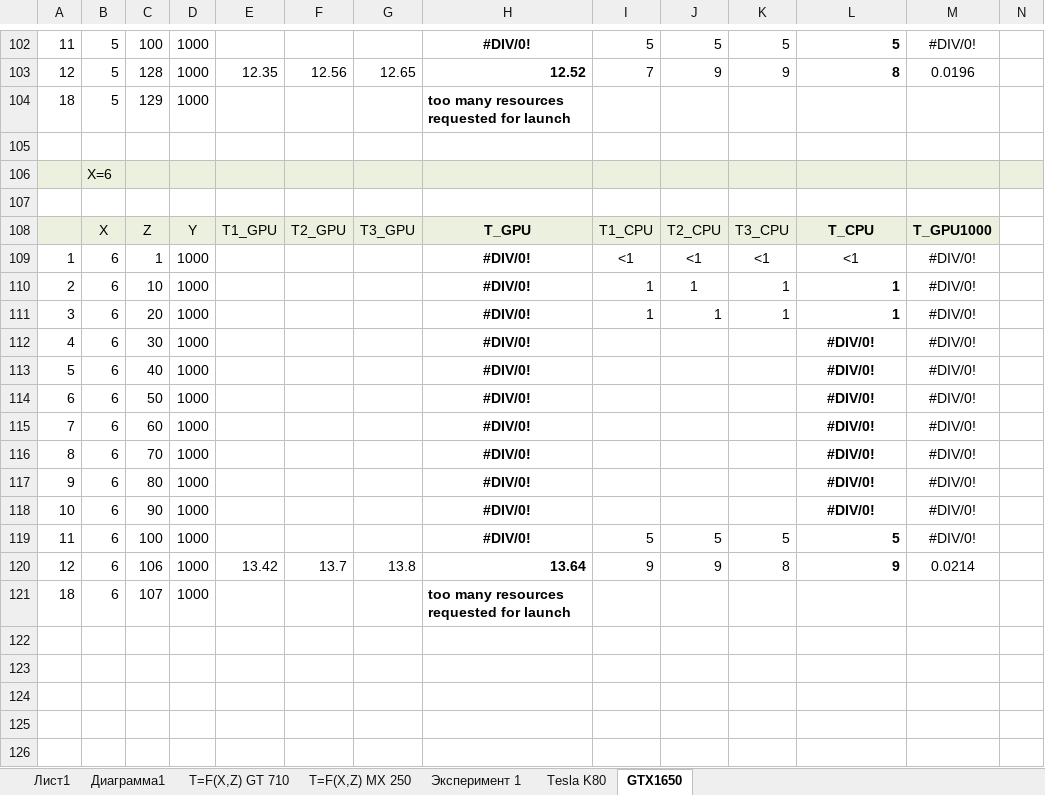
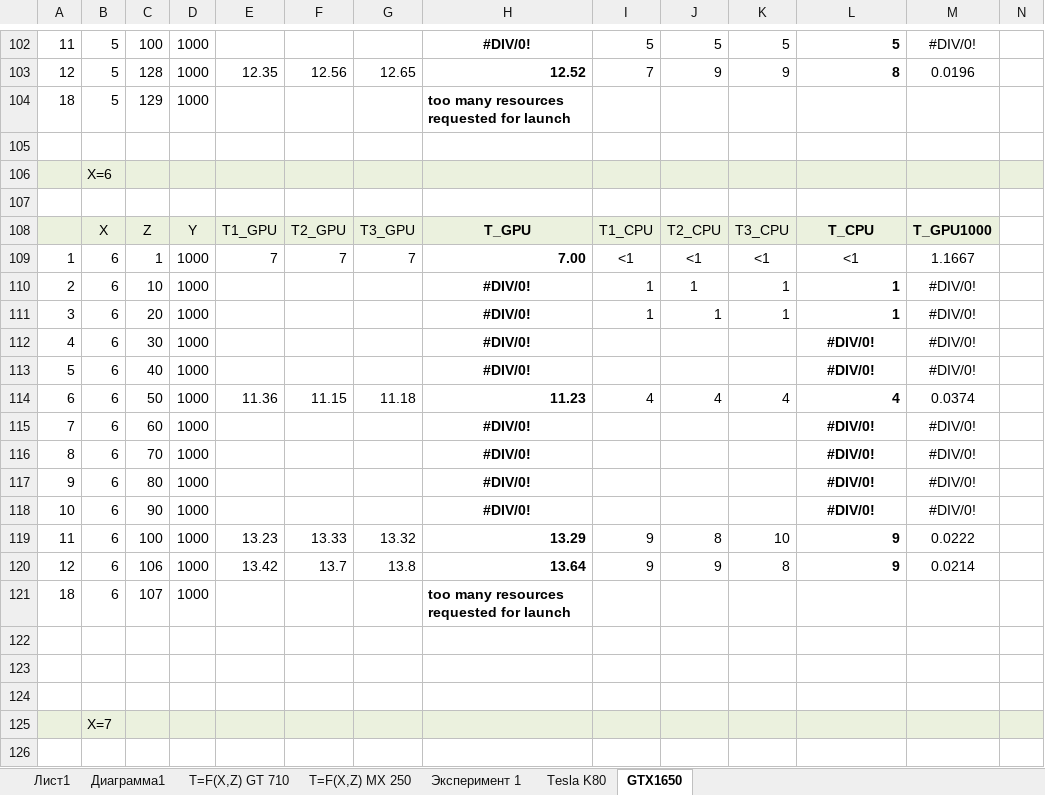
Before and after one commit to LitvinovVN/CudaLearning, an Excel workbook: _09_PtmConvTest/Graphics.xlsx, sheet GTX1650, drawn as a sheet; only a part is shown, gaps mark what is left out; values as stored, in another font and other column widths than the file's, no borders; rows hold the shown columns only; the diff covers the shown part only; the diff names each change by its address in the sheet, - before the commit and + after, or states it on an @@ line.

```diff
--- a/_09_PtmConvTest/Graphics.xlsx (sheet GTX1650)
+++ b/_09_PtmConvTest/Graphics.xlsx (sheet GTX1650)
-E109: (empty)
+E109: 7
-F109: (empty)
+F109: 7
-G109: (empty)
+G109: 7
-H109: #DIV/0!
+H109: 7.00
-H109 alignment: center
+H109 alignment: right
-M109: #DIV/0!
+M109: 1.1667
-E114: (empty)
+E114: 11.36
-F114: (empty)
+F114: 11.15
-G114: (empty)
+G114: 11.18
-H114: #DIV/0!
+H114: 11.23
-H114 alignment: center
+H114 alignment: right
-I114: (empty)
+I114: 4
-J114: (empty)
+J114: 4
-K114: (empty)
+K114: 4
-L114: #DIV/0!
+L114: 4
-L114 alignment: center
+L114 alignment: right
-M114: #DIV/0!
+M114: 0.0374
-E119: (empty)
+E119: 13.23
-F119: (empty)
+F119: 13.33
-G119: (empty)
+G119: 13.32
-H119: #DIV/0!
+H119: 13.29
-H119 alignment: center
+H119 alignment: right
-I119: 5
+I119: 9
-J119: 5
+J119: 8
-K119: 5
+K119: 10
-L119: 5
+L119: 9
-M119: #DIV/0!
+M119: 0.0222
+row 122: (empty)
+row 123: (empty)
+row 124: (empty)
+row 125:  | X=7
+row 126: (empty)
```
Also changed, not shown: 82 added rows elsewhere in this sheet, charts or pictures, 8 other files.
